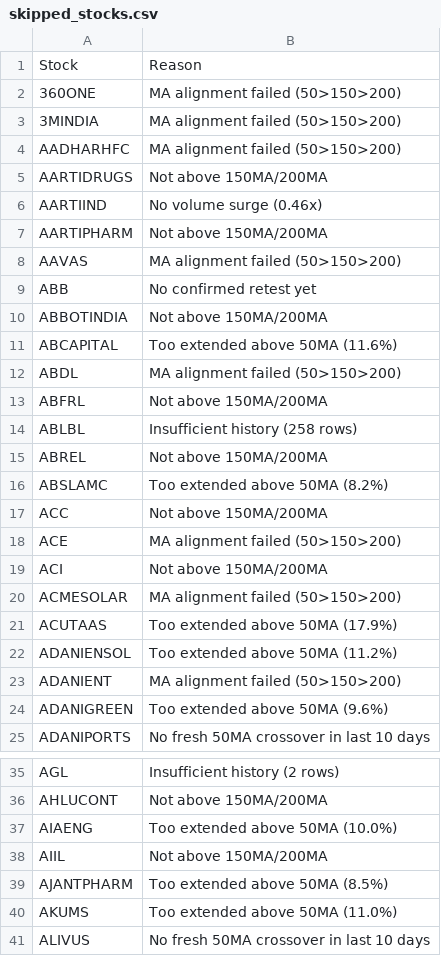
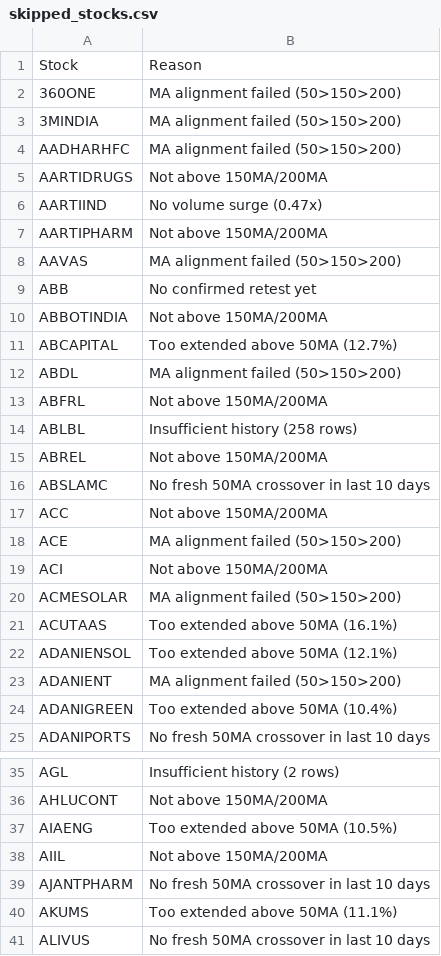
Before and after one commit to gargvikas82-alt/My-Stock-Filter, a CSV file: skipped_stocks.csv, drawn as a sheet; only a part is shown, gaps mark what is left out; the diff covers the shown part only.

```diff
--- a/skipped_stocks.csv
+++ b/skipped_stocks.csv
@@ -5,3 +5,3 @@ AADHARHFC,MA alignment failed (50>150>200)
 AARTIDRUGS,Not above 150MA/200MA
-AARTIIND,No volume surge (0.46x)
+AARTIIND,No volume surge (0.47x)
 AARTIPHARM,Not above 150MA/200MA
@@ -10,3 +10,3 @@ ABB,No confirmed retest yet
 ABBOTINDIA,Not above 150MA/200MA
-ABCAPITAL,Too extended above 50MA (11.6%)
+ABCAPITAL,Too extended above 50MA (12.7%)
 ABDL,MA alignment failed (50>150>200)
@@ -15,3 +15,3 @@ ABLBL,Insufficient history (258 rows)
 ABREL,Not above 150MA/200MA
-ABSLAMC,Too extended above 50MA (8.2%)
+ABSLAMC,No fresh 50MA crossover in last 10 days
 ACC,Not above 150MA/200MA
@@ -20,6 +20,6 @@ ACI,Not above 150MA/200MA
 ACMESOLAR,MA alignment failed (50>150>200)
-ACUTAAS,Too extended above 50MA (17.9%)
-ADANIENSOL,Too extended above 50MA (11.2%)
+ACUTAAS,Too extended above 50MA (16.1%)
+ADANIENSOL,Too extended above 50MA (12.1%)
 ADANIENT,MA alignment failed (50>150>200)
-ADANIGREEN,Too extended above 50MA (9.6%)
+ADANIGREEN,Too extended above 50MA (10.4%)
 ADANIPORTS,No fresh 50MA crossover in last 10 days
@@ -36,6 +36,6 @@ AGL,Insufficient history (2 rows)
 AHLUCONT,Not above 150MA/200MA
-AIAENG,Too extended above 50MA (10.0%)
+AIAENG,Too extended above 50MA (10.5%)
 AIIL,Not above 150MA/200MA
-AJANTPHARM,Too extended above 50MA (8.5%)
-AKUMS,Too extended above 50MA (11.0%)
+AJANTPHARM,No fresh 50MA crossover in last 10 days
+AKUMS,Too extended above 50MA (11.1%)
 ALIVUS,No fresh 50MA crossover in last 10 days
```
Also changed, not shown: 59 edited cells elsewhere in this file.
